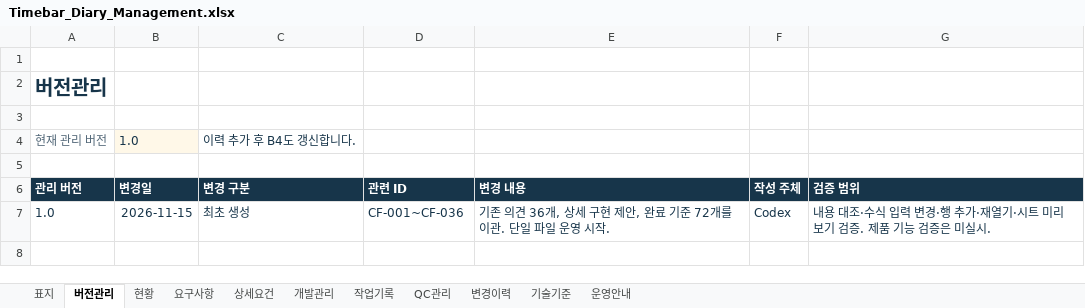
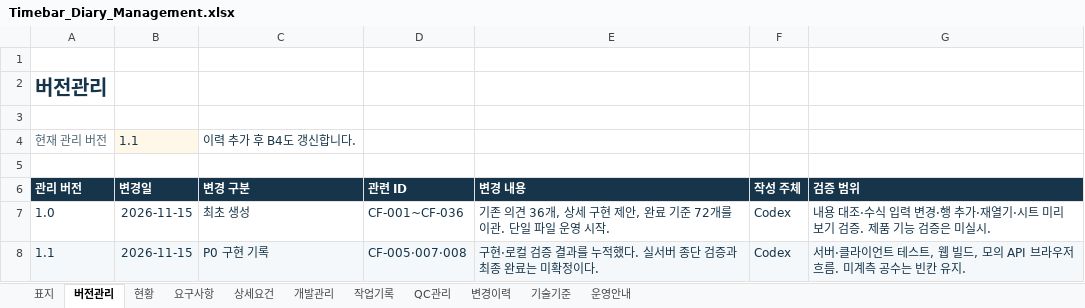
Before and after one commit to jsw0115/vue-timeflow, an Excel workbook: outputs/timebar-diary-management-20261115/Timebar_Diary_Management.xlsx, sheet 버전관리, drawn as a sheet; values as stored, in another font and other column widths than the file's, no borders; table styles not drawn; the diff names each change by its address in the sheet, - before the commit and + after, or states it on an @@ line.

```diff
--- a/outputs/timebar-diary-management-20261115/Timebar_Diary_Management.xlsx (sheet 버전관리)
+++ b/outputs/timebar-diary-management-20261115/Timebar_Diary_Management.xlsx (sheet 버전관리)
-B4 (변경일): 1.0
+B4 (변경일): 1.1
+row 8: 1.1 | 2026-11-15 | P0 구현 기록 | CF-005·007·008 | 구현·로컬 검증 결과를 누적했다. 실서버 종단 검증과 최종 완료는 미확정이다. | Codex | 서버·클라이언트 테스트, 웹 빌드, 모의 API 브라우저 흐름. 미계측 공수는 빈칸 유지.
```
Also changed, not shown: sheet QC관리, sheet 상세요건, sheet 변경이력, sheet 작업기록, sheet 요구사항, sheet 개발관리, 3 more sheets, formulas that keep their value, 14 other files.
